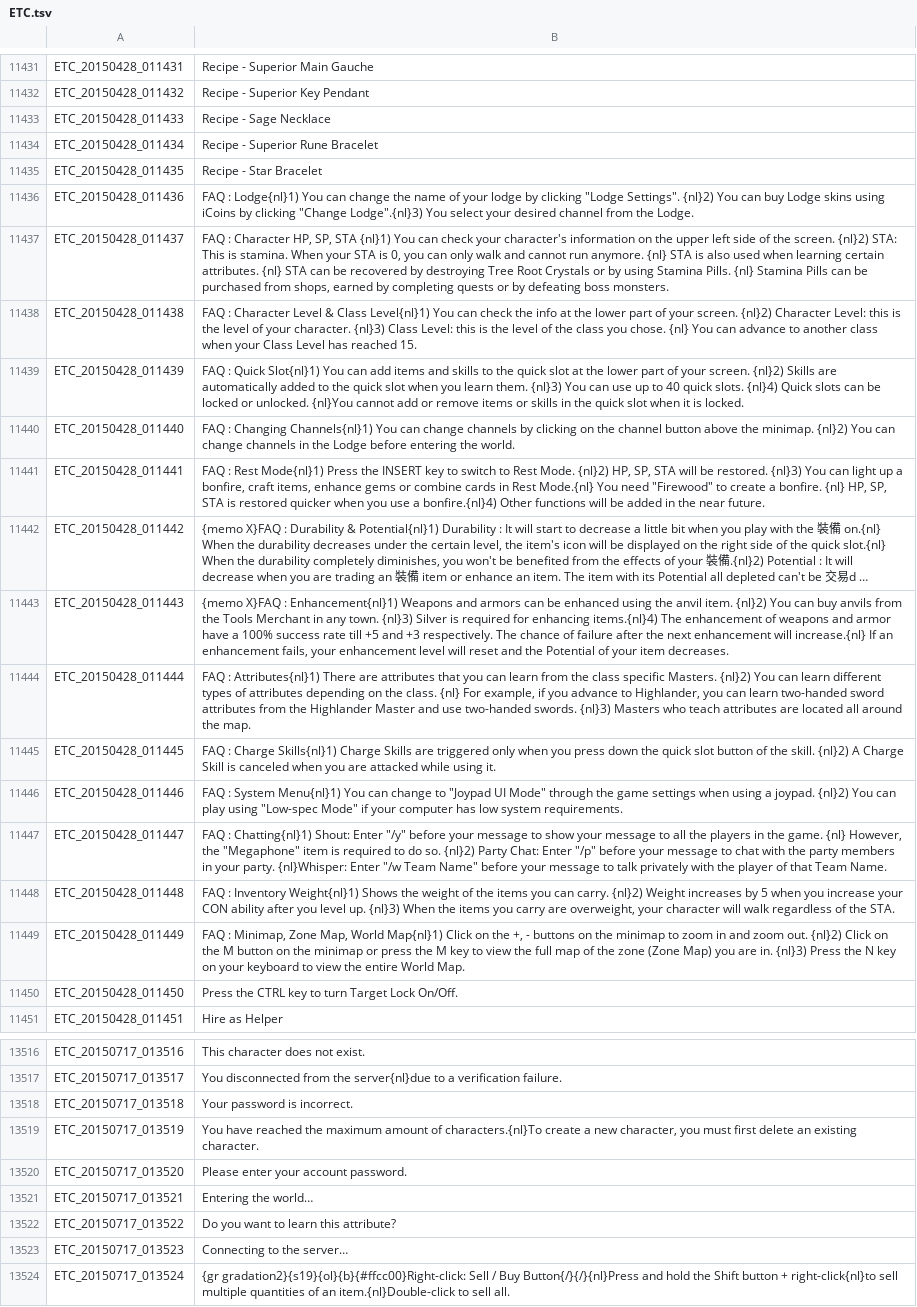
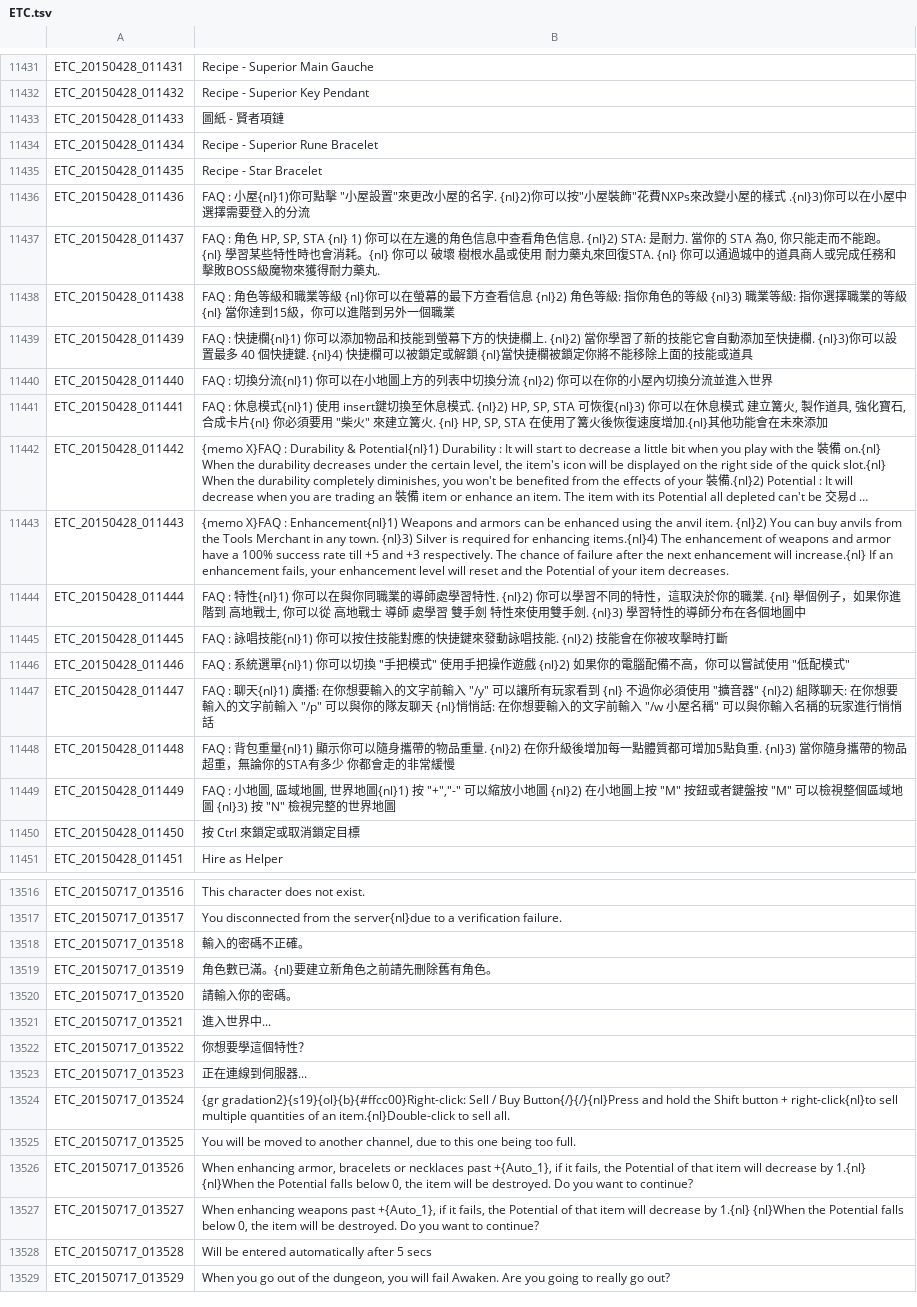
Before and after one commit to Meowurs/TreeOfSaviorChineseTraditional, a TSV file: ETC.tsv, drawn as a sheet; only a part is shown, gaps mark what is left out; the shorter side is filled out with more unchanged rows; long unchanged cells end in …; the diff covers the shown part only; the diff names each change by its address in the sheet, - before the commit and + after, or states it on an @@ line.

```diff
--- a/ETC.tsv
+++ b/ETC.tsv
-B11433: Recipe - Sage Necklace
+B11433: 圖紙 - 賢者項鏈
-B11436: FAQ : Lodge{nl}1) You can change the name of your lodge by clicking "Lodge Settings". {nl}2) You can buy Lodge skins using iCoins by clicking "Change Lodge".{nl}3) You select your desired channel from the Lodge.
+B11436: FAQ : 小屋{nl}1)你可點擊 "小屋設置"來更改小屋的名字. {nl}2)你可以按"小屋裝飾"花費NXPs來改變小屋的樣式 .{nl}3)你可以在小屋中選擇需要登入的分流
-B11437: FAQ : Character HP, SP, STA {nl}1) You can check your character's information on the upper left side of the screen. {nl}2) STA: This is stamina. When your STA is 0, you can only walk and cannot run anymore. {nl} STA is also used when learning certain attributes. {nl} STA can be recovered by destroying Tree Root Crystals or by using Stamina Pills. {nl} Stamina Pills can be purchased from shops, earned by completing quests or by defeating boss monsters.
+B11437: FAQ : 角色 HP, SP, STA {nl} 1) 你可以在左邊的角色信息中查看角色信息. {nl}2) STA: 是耐力. 當你的 STA 為0, 你只能走而不能跑。{nl} 學習某些特性時也會消耗。{nl} 你可以 破壞 樹根水晶或使用 耐力藥丸來回復STA. {nl} 你可以通過城中的道具商人或完成任務和擊敗BOSS級魔物來獲得耐力藥丸.
-B11438: FAQ : Character Level & Class Level{nl}1) You can check the info at the lower part of your screen. {nl}2) Character Level: this is the level of your character. {nl}3) Class Level: this is the level of the class you chose. {nl} You can advance to another class when your Class Level has reached 15.
+B11438: FAQ : 角色等級和職業等級 {nl}你可以在螢幕的最下方查看信息 {nl}2) 角色等級: 指你角色的等級 {nl}3) 職業等級: 指你選擇職業的等級 {nl} 當你達到15級，你可以進階到另外一個職業
-B11439: FAQ : Quick Slot{nl}1) You can add items and skills to the quick slot at the lower part of your screen. {nl}2) Skills are automatically added to the quick slot when you learn them. {nl}3) You can use up to 40 quick slots. {nl}4) Quick slots can be locked or unlocked. {nl}You cannot add or remove items or skills in the quick slot when it is locked.
+B11439: FAQ : 快捷欄{nl}1) 你可以添加物品和技能到螢幕下方的快捷欄上. {nl}2) 當你學習了新的技能它會自動添加至快捷欄. {nl}3)你可以設置最多 40 個快捷鍵. {nl}4) 快捷欄可以被鎖定或解鎖 {nl}當快捷欄被鎖定你將不能移除上面的技能或道具
-B11440: FAQ : Changing Channels{nl}1) You can change channels by clicking on the channel button above the minimap. {nl}2) You can change channels in the Lodge before entering the world.
+B11440: FAQ : 切換分流{nl}1) 你可以在小地圖上方的列表中切換分流 {nl}2) 你可以在你的小屋內切換分流並進入世界
-B11441: FAQ : Rest Mode{nl}1) Press the INSERT key to switch to Rest Mode. {nl}2) HP, SP, STA will be restored. {nl}3) You can light up a bonfire, craft items, enhance gems or combine cards in Rest Mode.{nl} You need "Firewood" to create a bonfire. {nl} HP, SP, STA is restored quicker when you use a bonfire.{nl}4) Other functions will be added in the near future.
+B11441: FAQ : 休息模式{nl}1) 使用 insert鍵切換至休息模式. {nl}2) HP, SP, STA 可恢復{nl}3) 你可以在休息模式 建立篝火, 製作道具, 強化寶石, 合成卡片{nl} 你必須要用 "柴火" 來建立篝火. {nl} HP, SP, STA 在使用了篝火後恢復速度增加.{nl}其他功能會在未來添加
-B11444: FAQ : Attributes{nl}1) There are attributes that you can learn from the class specific Masters. {nl}2) You can learn different types of attributes depending on the class. {nl} For example, if you advance to Highlander, you can learn two-handed sword attributes from the Highlander Master and use two-handed swords. {nl}3) Masters who teach attributes are located all around the map.
+B11444: FAQ : 特性{nl}1) 你可以在與你同職業的導師處學習特性. {nl}2) 你可以學習不同的特性，這取決於你的職業. {nl} 舉個例子，如果你進階到 高地戰士, 你可以從 高地戰士 導師 處學習 雙手劍 特性來使用雙手劍. {nl}3) 學習特性的導師分布在各個地圖中
-B11445: FAQ : Charge Skills{nl}1) Charge Skills are triggered only when you press down the quick slot button of the skill. {nl}2) A Charge Skill is canceled when you are attacked while using it.
+B11445: FAQ : 詠唱技能{nl}1) 你可以按住技能對應的快捷鍵來發動詠唱技能. {nl}2) 技能會在你被攻擊時打斷
-B11446: FAQ : System Menu{nl}1) You can change to "Joypad UI Mode" through the game settings when using a joypad. {nl}2) You can play using "Low-spec Mode" if your computer has low system requirements.
+B11446: FAQ : 系統選單{nl}1) 你可以切換 "手把模式" 使用手把操作遊戲 {nl}2) 如果你的電腦配備不高，你可以嘗試使用 "低配模式"
-B11447: FAQ : Chatting{nl}1) Shout: Enter "/y" before your message to show your message to all the players in the game. {nl} However, the "Megaphone" item is required to do so. {nl}2) Party Chat: Enter "/p" before your message to chat with the party members in your party. {nl}Whisper: Enter "/w Team Name" before your message to talk privately with the player of that Team Name.
+B11447: FAQ : 聊天{nl}1) 廣播: 在你想要輸入的文字前輸入 "/y" 可以讓所有玩家看到 {nl} 不過你必須使用 "擴音器" {nl}2) 組隊聊天: 在你想要輸入的文字前輸入 "/p" 可以與你的隊友聊天 {nl}悄悄話: 在你想要輸入的文字前輸入 "/w 小屋名稱" 可以與你輸入名稱的玩家進行悄悄話
-B11448: FAQ : Inventory Weight{nl}1) Shows the weight of the items you can carry. {nl}2) Weight increases by 5 when you increase your CON ability after you level up. {nl}3) When the items you carry are overweight, your character will walk regardless of the STA.
+B11448: FAQ : 背包重量{nl}1) 顯示你可以隨身攜帶的物品重量. {nl}2) 在你升級後增加每一點體質都可增加5點負重. {nl}3) 當你隨身攜帶的物品超重，無論你的STA有多少 你都會走的非常緩慢
-B11449: FAQ : Minimap, Zone Map, World Map{nl}1) Click on the +, - buttons on the minimap to zoom in and zoom out. {nl}2) Click on the M button on the minimap or press the M key to view the full map of the zone (Zone Map) you are in. {nl}3) Press the N key on your keyboard to view the entire World Map.
+B11449: FAQ : 小地圖, 區域地圖, 世界地圖{nl}1) 按 "+","-" 可以縮放小地圖 {nl}2) 在小地圖上按 "M" 按鈕或者鍵盤按 "M" 可以檢視整個區域地圖 {nl}3) 按 "N" 檢視完整的世界地圖
-B11450: Press the CTRL key to turn Target Lock On/Off.
+B11450: 按 Ctrl 來鎖定或取消鎖定目標
-B13518: Your password is incorrect.
+B13518: 輸入的密碼不正確。
-B13519: You have reached the maximum amount of characters.{nl}To create a new character, you must first delete an existing character.
+B13519: 角色數已滿。{nl}要建立新角色之前請先刪除舊有角色。
-B13520: Please enter your account password.
+B13520: 請輸入你的密碼。
-B13521: Entering the world…
+B13521: 進入世界中...
-B13522: Do you want to learn this attribute?
+B13522: 你想要學這個特性？
-B13523: Connecting to the server…
+B13523: 正在連線到伺服器...
```
Also changed, not shown: 111 edited cells elsewhere in this file, ETC_檢錯表.tsv.
